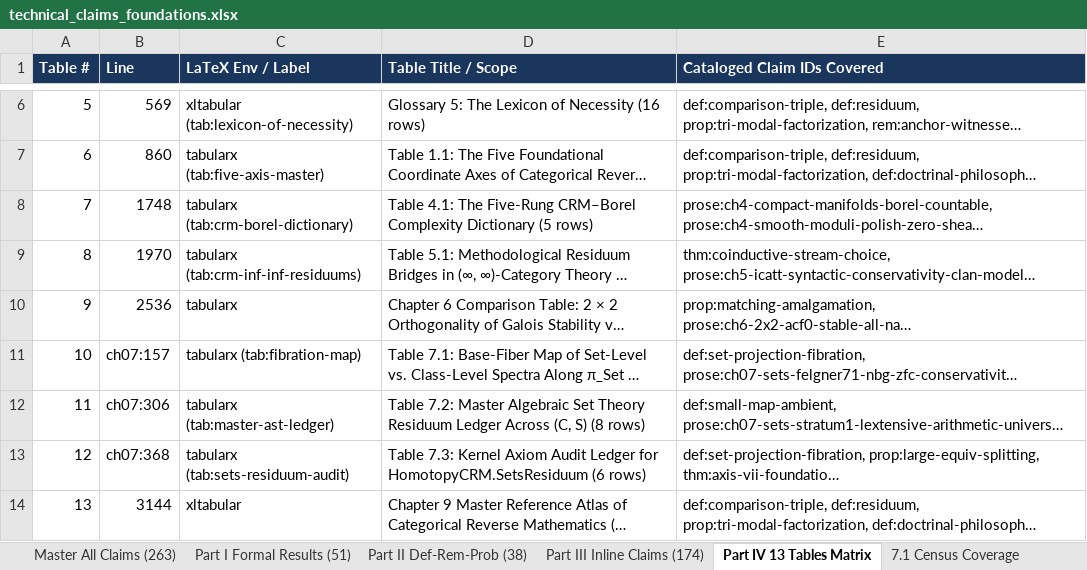
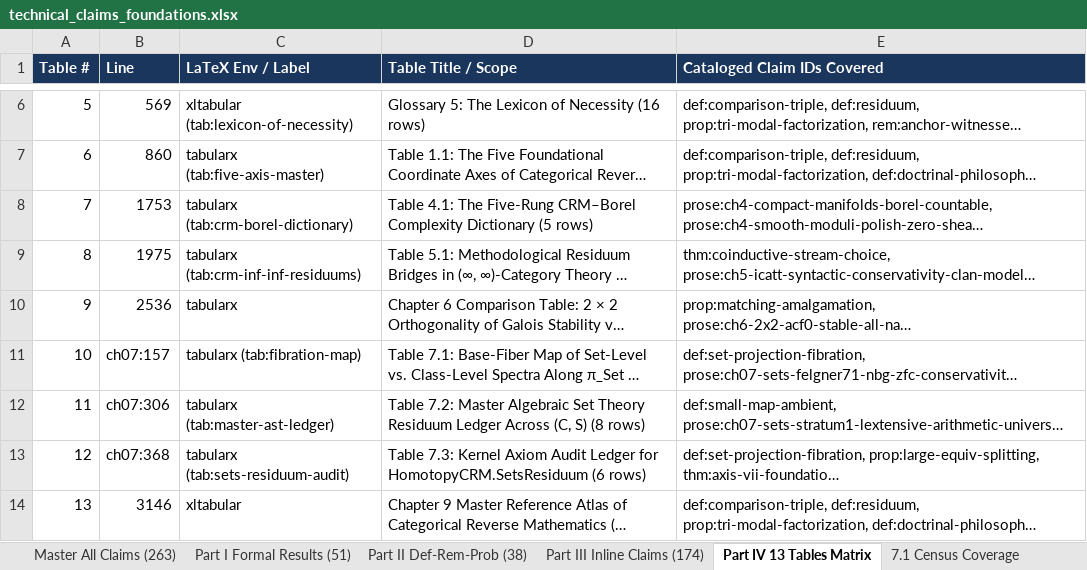
Before and after one commit to tryggth/categorical-reverse-mathematics, an Excel workbook: docs/technical_claims_foundations.xlsx, sheet Part IV 13 Tables Matrix, drawn as a sheet; only a part is shown, gaps mark what is left out; long unchanged cells end in …; values as stored, in another font and other column widths than the file's, no borders; the diff names each change by its address in the sheet, - before the commit and + after, or states it on an @@ line.

```diff
--- a/docs/technical_claims_foundations.xlsx (sheet Part IV 13 Tables Matrix)
+++ b/docs/technical_claims_foundations.xlsx (sheet Part IV 13 Tables Matrix)
-B8 (Line): 1748
+B8 (Line): 1753
-B9 (Line): 1970
+B9 (Line): 1975
-B14 (Line): 3144
+B14 (Line): 3146
```
Also changed, not shown: sheet Master All Claims (263), sheet Part III Inline Claims (174), sheet Part I Formal Results (51), sheet Part II Def-Rem-Prob (38), sheet 7.1 Census Coverage, 9 other files.
